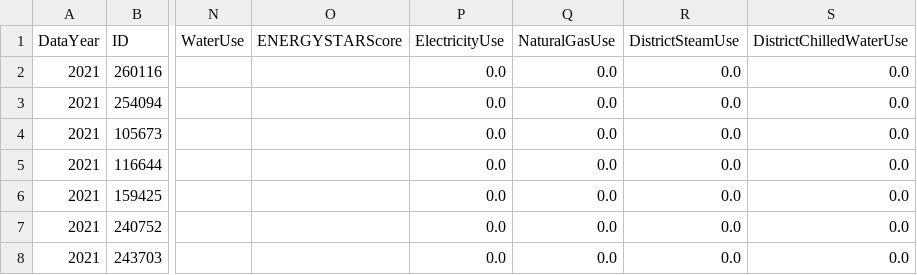
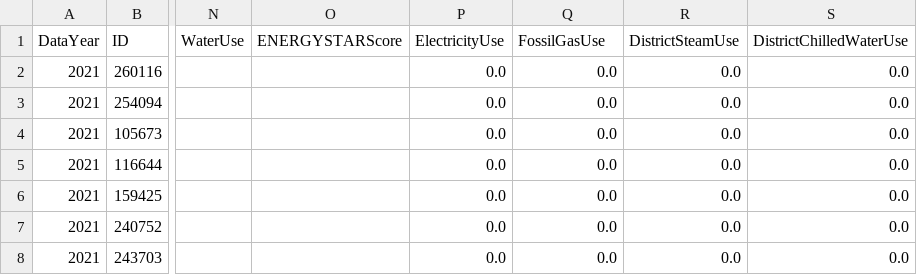
Before and after one commit to vkoves/electrify-chicago, a CSV file: src/data/source/BenchmarkDataRenamed.csv, drawn as a sheet; only a part is shown, gaps mark what is left out; the diff names each change by its address in the sheet, - before the commit and + after, or states it on an @@ line.

Commit message:
Replacing Fossil Gas in all text, might be good?
First PR, yay?

- [X] My code follows the style guidelines of this project
- [X] I have performed a self-review of my own code (Not much coding)
- [ ] I have commented my code, particularly in hard-to-understand areas (No commenting, just changing Natural to Fossil)
- [] I have added tests that prove my fix is effective or that my feature works
- [X] New and existing unit tests pass locally with my changes
To my limited ability. Built the site, seemed fine. Ran run_all.sh, didn't seem to create too many errors, and did output this: in this file, I believe building-statistics-by-property-type.json
    "FossilGasUse":{
        "count":2549.0,
        "mean":11076092.1999999993,
        "std":21654400.5,
        "min":0.0,
        "max":412348801.5,
        "twentyFifthPercentile":2913684.2999999998,
        "median":5818399.5999999996,
        "seventyFifthPercentile":11964909.1999999993

```diff
--- a/src/data/source/BenchmarkDataRenamed.csv
+++ b/src/data/source/BenchmarkDataRenamed.csv
-Q1: NaturalGasUse
+Q1: FossilGasUse
```
Also changed, not shown: src/data/source/ChicagoEnergyBenchmarkingAllNewestInstances.csv, src/data/source/ChicagoEnergyBenchmarkingThisYear.csv, 32 other files.
